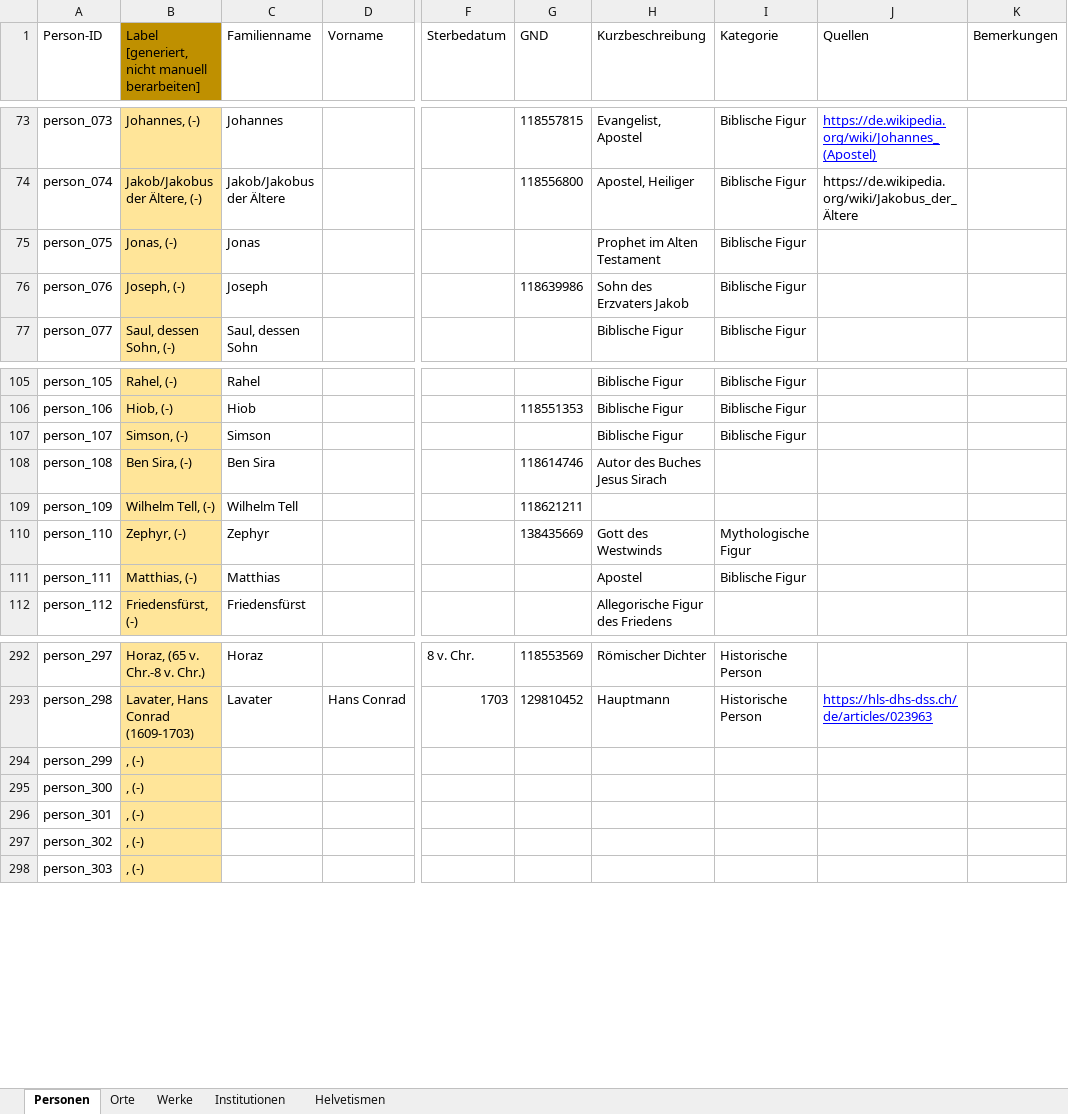
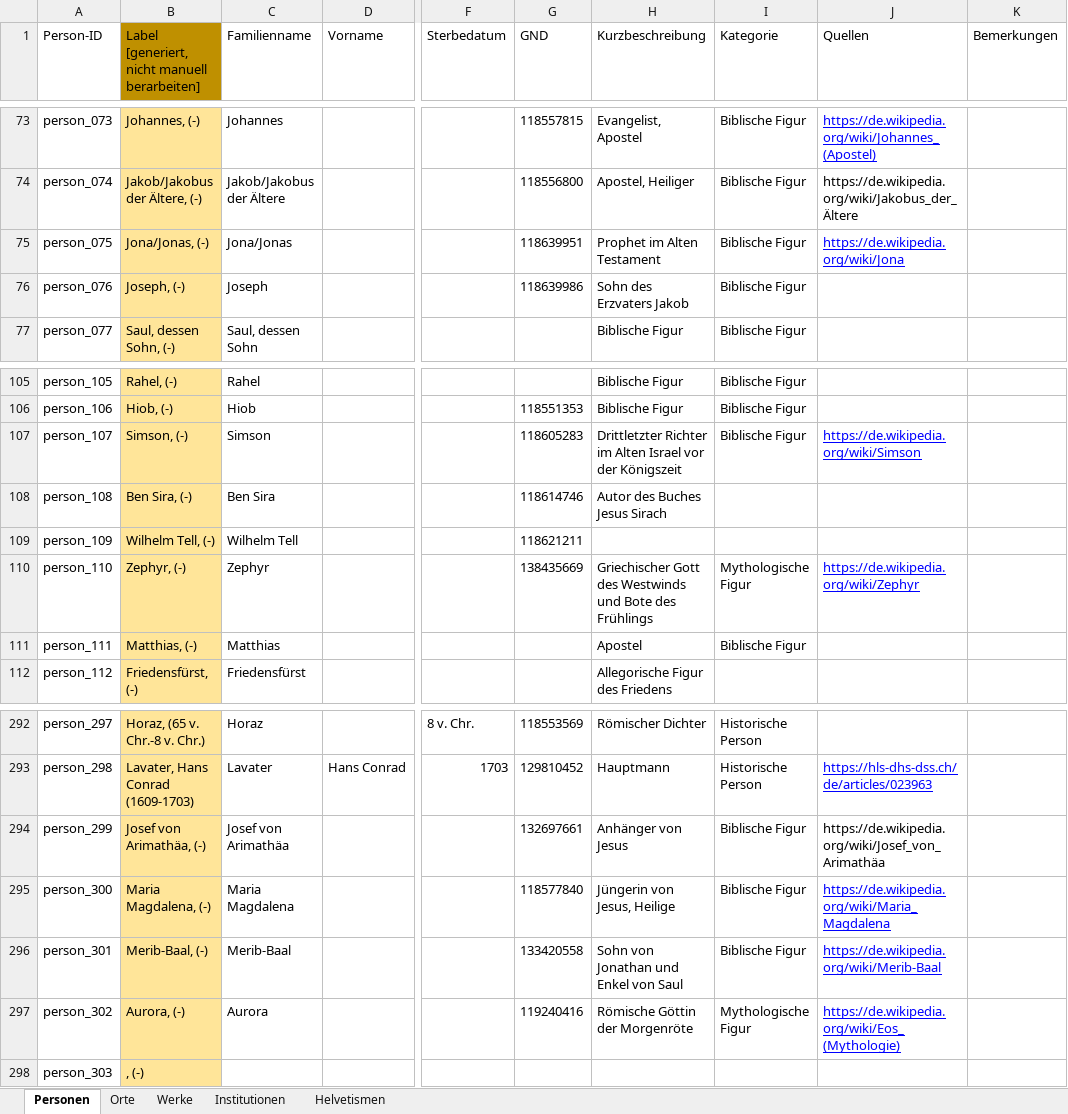
Before and after one commit to DHBern/simler_data, an Excel workbook: gsheet/xlsx/entities.xlsx, sheet Personen, drawn as a sheet; only a part is shown, gaps mark what is left out; values as stored, in another font and other column widths than the file's, no borders; charts and pictures and table styles not drawn; the diff covers the shown part only; the diff names each change by its address in the sheet, - before the commit and + after, or states it on an @@ line.

```diff
--- a/gsheet/xlsx/entities.xlsx (sheet Personen)
+++ b/gsheet/xlsx/entities.xlsx (sheet Personen)
-B75: Jonas, (-)
+B75: Jona/Jonas, (-)
-C75 (Familienname): Jonas
+C75 (Familienname): Jona/Jonas
-G75 (GND): (empty)
+G75 (GND): 118639951
-J75 (Quellen): (empty)
+J75 (Quellen): https://de.wikipedia.org/wiki/Jona
-G107 (GND): (empty)
+G107 (GND): 118605283
-H107 (Kurzbeschreibung): Biblische Figur
+H107 (Kurzbeschreibung): Drittletzter Richter im Alten Israel vor der Königszeit
-J107 (Quellen): (empty)
+J107 (Quellen): https://de.wikipedia.org/wiki/Simson
-H110 (Kurzbeschreibung): Gott des Westwinds
+H110 (Kurzbeschreibung): Griechischer Gott des Westwinds und Bote des Frühlings
-J110 (Quellen): (empty)
+J110 (Quellen): https://de.wikipedia.org/wiki/Zephyr
-B294: , (-)
+B294: Josef von Arimathäa, (-)
-C294 (Familienname): (empty)
+C294 (Familienname): Josef von Arimathäa
-G294 (GND): (empty)
+G294 (GND): 132697661
-H294 (Kurzbeschreibung): (empty)
+H294 (Kurzbeschreibung): Anhänger von Jesus
-I294:I296 (Kategorie): (empty)
+I294:I296 (Kategorie): Biblische Figur
-J294 (Quellen): (empty)
+J294 (Quellen): https://de.wikipedia.org/wiki/Josef_von_Arimathäa
-B295: , (-)
+B295: Maria Magdalena, (-)
-C295 (Familienname): (empty)
+C295 (Familienname): Maria Magdalena
-G295 (GND): (empty)
+G295 (GND): 118577840
-H295 (Kurzbeschreibung): (empty)
+H295 (Kurzbeschreibung): Jüngerin von Jesus, Heilige
-J295 (Quellen): (empty)
+J295 (Quellen): https://de.wikipedia.org/wiki/Maria_Magdalena
-B296: , (-)
+B296: Merib-Baal, (-)
-C296 (Familienname): (empty)
+C296 (Familienname): Merib-Baal
-G296 (GND): (empty)
+G296 (GND): 133420558
-H296 (Kurzbeschreibung): (empty)
+H296 (Kurzbeschreibung): Sohn von Jonathan und Enkel von Saul
-J296 (Quellen): (empty)
+J296 (Quellen): https://de.wikipedia.org/wiki/Merib-Baal
-B297: , (-)
+B297: Aurora, (-)
-C297 (Familienname): (empty)
+C297 (Familienname): Aurora
-G297 (GND): (empty)
+G297 (GND): 119240416
-H297 (Kurzbeschreibung): (empty)
+H297 (Kurzbeschreibung): Römische Göttin der Morgenröte
-I297 (Kategorie): (empty)
+I297 (Kategorie): Mythologische Figur
-J297 (Quellen): (empty)
+J297 (Quellen): https://de.wikipedia.org/wiki/Eos_(Mythologie)
```
Also changed, not shown: 12 edited cells elsewhere in this sheet, sheet Orte.
